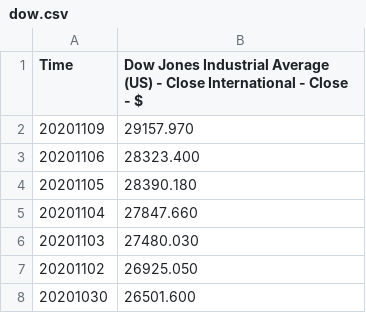
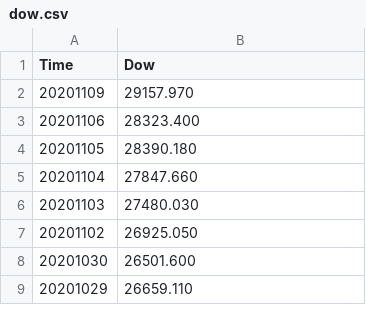
Before and after one commit to ebreimer/scdv110-f20, a CSV file: dow.csv, drawn as a sheet; only a part is shown; the shorter side is filled out with more unchanged rows.

Commit message:
Update dow.csv

```diff
--- a/dow.csv
+++ b/dow.csv
@@ -1,2 +1,2 @@
-"Time","Dow Jones Industrial Average (US) - Close International  - Close  - $"
+"Time","Dow"
 "20201109",29157.970
```
